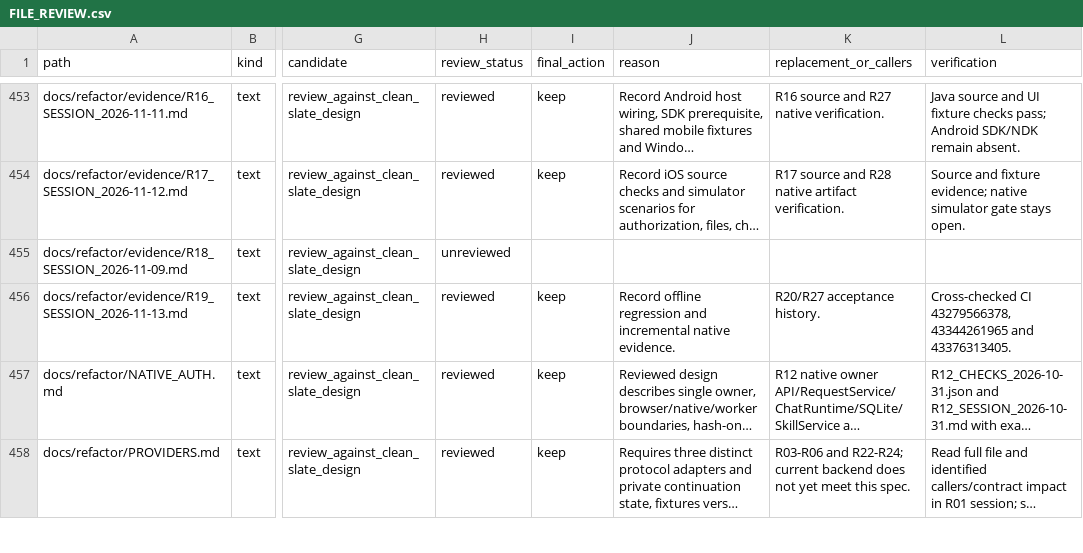
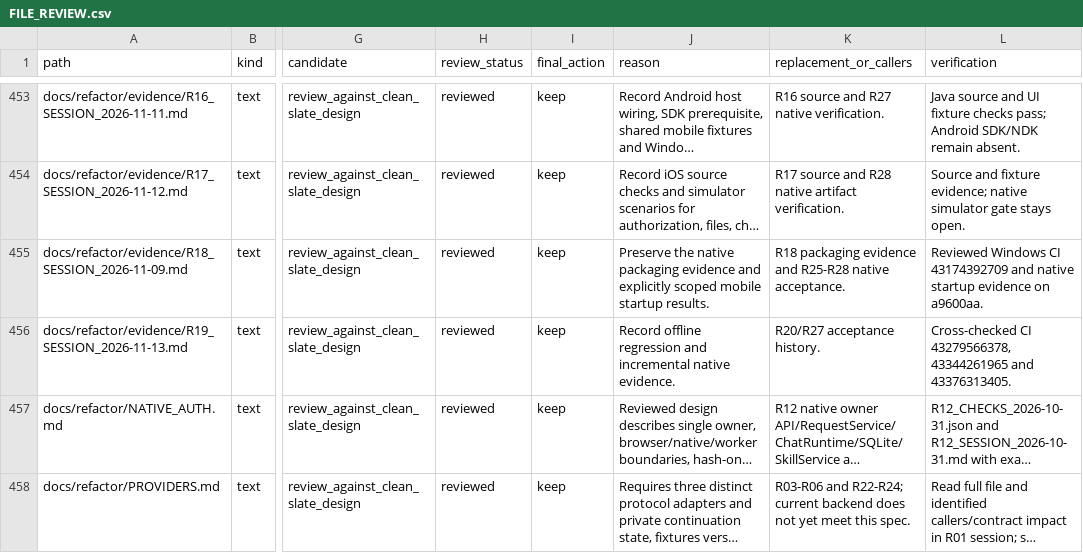
Before and after one commit to phamhuubinh/infrastructure-agent, a CSV file: docs/refactor/audit/FILE_REVIEW.csv, drawn as a sheet; only a part is shown, gaps mark what is left out; long unchanged cells end in …; the diff names each change by its address in the sheet, - before the commit and + after, or states it on an @@ line.

```diff
--- a/docs/refactor/audit/FILE_REVIEW.csv
+++ b/docs/refactor/audit/FILE_REVIEW.csv
-H455 (review_status): unreviewed
+H455 (review_status): reviewed
-I455 (final_action): (empty)
+I455 (final_action): keep
-J455 (reason): (empty)
+J455 (reason): Preserve the native packaging evidence and explicitly scoped mobile startup results.
-K455 (replacement_or_callers): (empty)
+K455 (replacement_or_callers): R18 packaging evidence and R25-R28 native acceptance.
-L455 (verification): (empty)
+L455 (verification): Reviewed Windows CI 43174392709 and native startup evidence on a9600aa.
```
